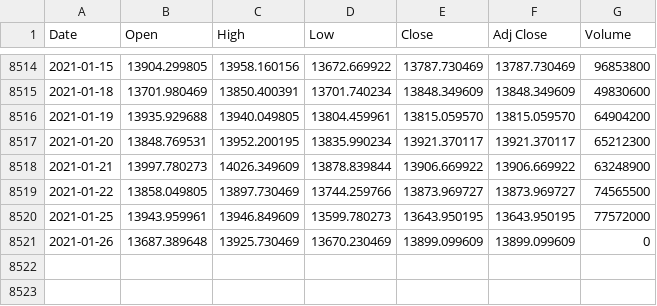
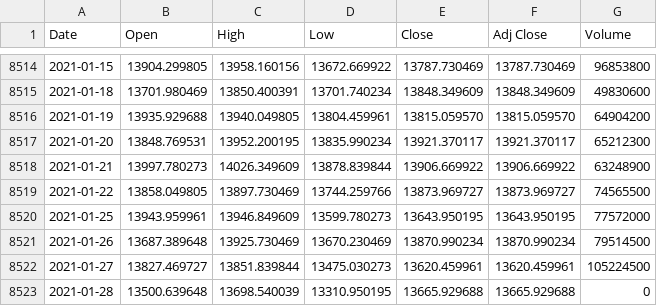
Before and after one commit to loelschlaeger/fHMM, a CSV file: data/dax.csv, drawn as a sheet; only a part is shown, gaps mark what is left out.

Commit message:
data update

```diff
--- a/data/dax.csv
+++ b/data/dax.csv
@@ -8520,2 +8520,4 @@ Date,Open,High,Low,Close,Adj Close,Volume
 2021-01-25,13943.959961,13946.849609,13599.780273,13643.950195,13643.950195,77572000
-2021-01-26,13687.389648,13925.730469,13670.230469,13899.099609,13899.099609,0
+2021-01-26,13687.389648,13925.730469,13670.230469,13870.990234,13870.990234,79514500
+2021-01-27,13827.469727,13851.839844,13475.030273,13620.459961,13620.459961,105224500
+2021-01-28,13500.639648,13698.540039,13310.950195,13665.929688,13665.929688,0
```
